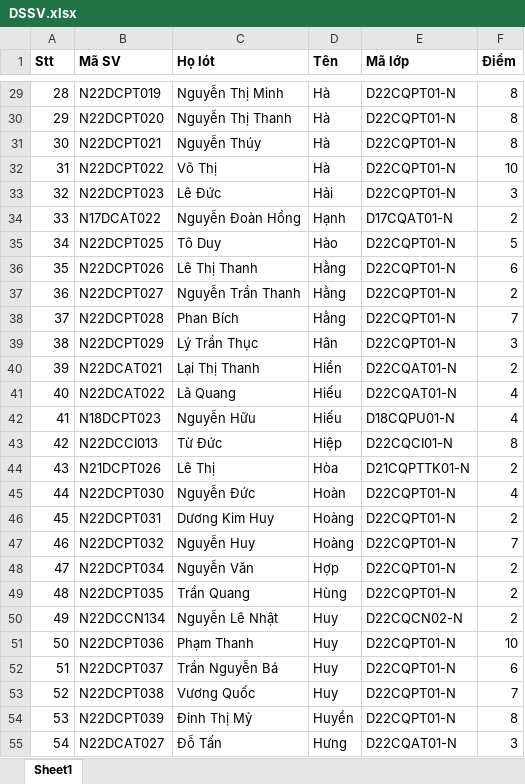
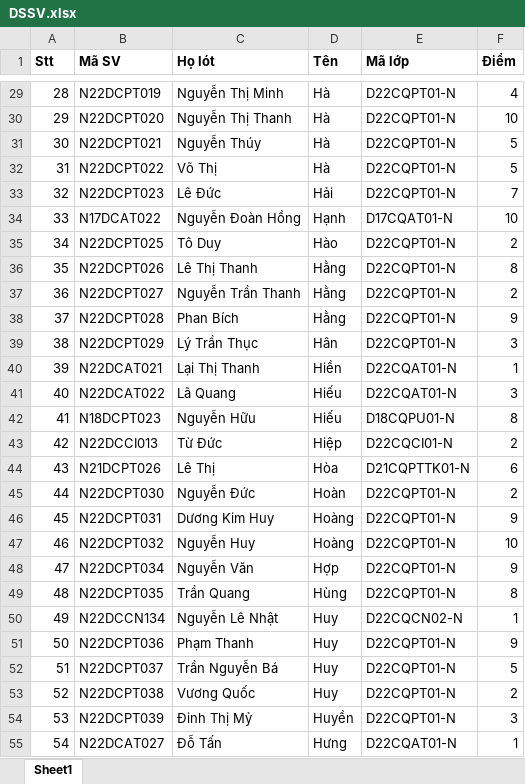
Before and after one commit to nnminh-haise/final-term-problem-from-multimedia, an Excel workbook: src/problem-1/data/DSSV.xlsx, sheet Sheet1, drawn as a sheet; only a part is shown, gaps mark what is left out; values as stored, in another font and other column widths than the file's, no borders; the diff covers the shown part only; the diff names each change by its address in the sheet, - before the commit and + after, or states it on an @@ line.

```diff
--- a/src/problem-1/data/DSSV.xlsx (sheet Sheet1)
+++ b/src/problem-1/data/DSSV.xlsx (sheet Sheet1)
-F29 (Điểm): 8
+F29 (Điểm): 4
-F30 (Điểm): 8
+F30 (Điểm): 10
-F31 (Điểm): 8
+F31 (Điểm): 5
-F32 (Điểm): 10
+F32 (Điểm): 5
-F33 (Điểm): 3
+F33 (Điểm): 7
-F34 (Điểm): 2
+F34 (Điểm): 10
-F35 (Điểm): 5
+F35 (Điểm): 2
-F36 (Điểm): 6
+F36 (Điểm): 8
-F38 (Điểm): 7
+F38 (Điểm): 9
-F40 (Điểm): 2
+F40 (Điểm): 1
-F41 (Điểm): 4
+F41 (Điểm): 3
-F42 (Điểm): 4
+F42 (Điểm): 8
-F43 (Điểm): 8
+F43 (Điểm): 2
-F44 (Điểm): 2
+F44 (Điểm): 6
-F45 (Điểm): 4
+F45 (Điểm): 2
-F46 (Điểm): 2
+F46 (Điểm): 9
-F47 (Điểm): 7
+F47 (Điểm): 10
-F48 (Điểm): 2
+F48 (Điểm): 9
-F49 (Điểm): 2
+F49 (Điểm): 8
-F50 (Điểm): 2
+F50 (Điểm): 1
-F51 (Điểm): 10
+F51 (Điểm): 9
-F52 (Điểm): 6
+F52 (Điểm): 5
-F53 (Điểm): 7
+F53 (Điểm): 2
-F54 (Điểm): 8
+F54 (Điểm): 3
-F55 (Điểm): 3
+F55 (Điểm): 1
```
Also changed, not shown: 109 edited cells elsewhere in this sheet, 6 other files.
